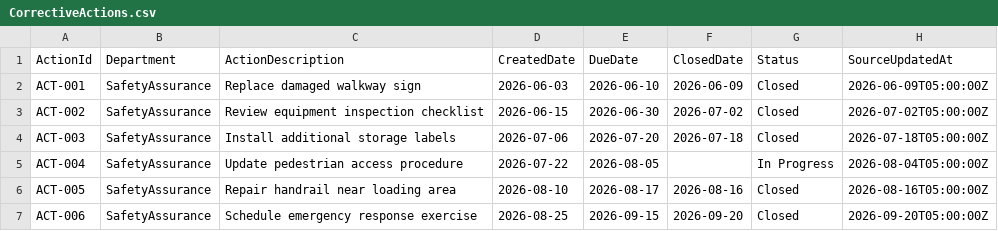
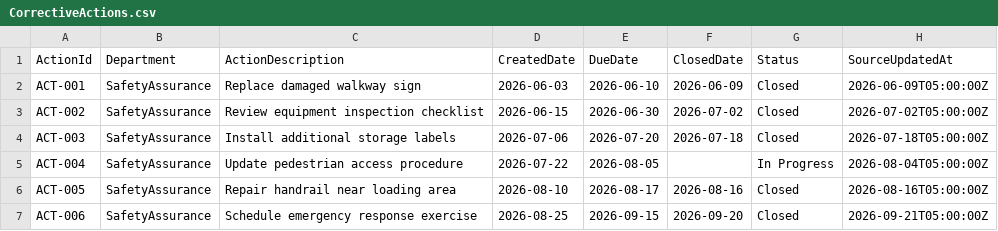
Before and after one commit to vinee-the-phooh/Data-KnowledgeHub, a CSV file: Data-Pipeline/Dep-A/CorrectiveActions.csv, drawn as a sheet.

Commit message:
fiels

```diff
--- a/Data-Pipeline/Dep-A/CorrectiveActions.csv
+++ b/Data-Pipeline/Dep-A/CorrectiveActions.csv
@@ -6,2 +6,2 @@ ACT-004,SafetyAssurance,Update pedestrian access procedure,2026-07-22,2026-08-05
 ACT-005,SafetyAssurance,Repair handrail near loading area,2026-08-10,2026-08-17,2026-08-16,Closed,2026-08-16T05:00:00Z
-ACT-006,SafetyAssurance,Schedule emergency response exercise,2026-08-25,2026-09-15,2026-09-20,Closed,2026-09-20T05:00:00Z
+ACT-006,SafetyAssurance,Schedule emergency response exercise,2026-08-25,2026-09-15,2026-09-20,Closed,2026-09-21T05:00:00Z
```
